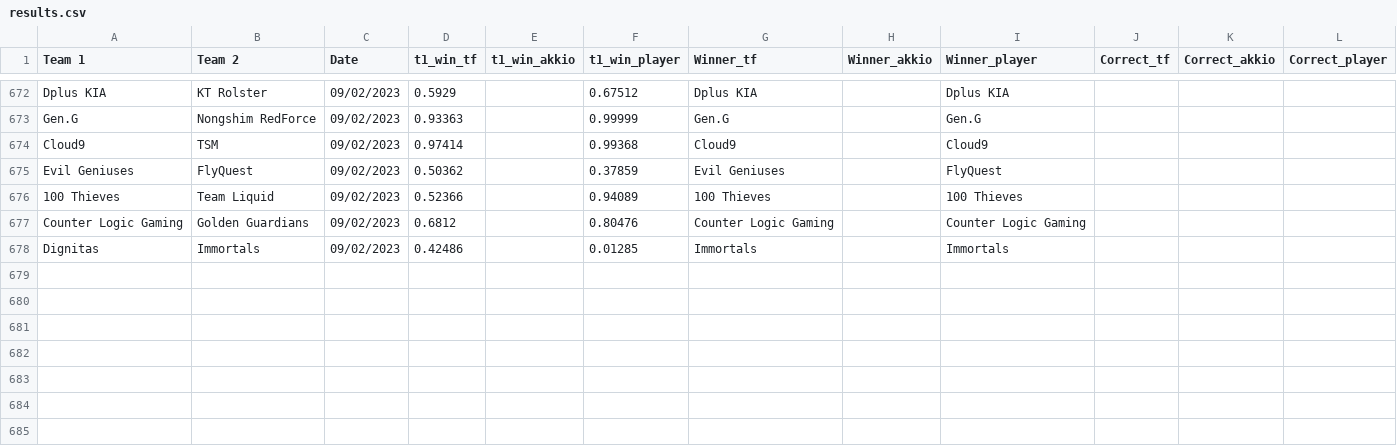
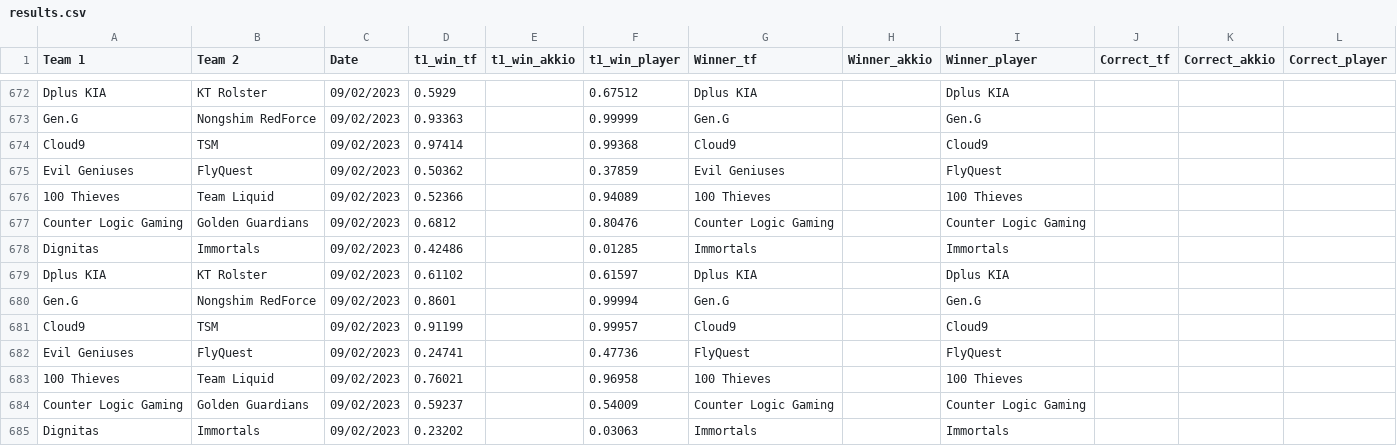
Before and after one commit to a-huk/lol_esports-predictions, a CSV file: results.csv, drawn as a sheet; only a part is shown, gaps mark what is left out; the diff names each change by its address in the sheet, - before the commit and + after, or states it on an @@ line.

Commit message:
Update predictions

```diff
--- a/results.csv
+++ b/results.csv
+row 679: Dplus KIA | KT Rolster | 09/02/2023 | 0.61102 |  | 0.61597 | Dplus KIA |  | Dplus KIA
+row 680: Gen.G | Nongshim RedForce | 09/02/2023 | 0.8601 |  | 0.99994 | Gen.G |  | Gen.G
+row 681: Cloud9 | TSM | 09/02/2023 | 0.91199 |  | 0.99957 | Cloud9 |  | Cloud9
+row 682: Evil Geniuses | FlyQuest | 09/02/2023 | 0.24741 |  | 0.47736 | FlyQuest |  | FlyQuest
+row 683: 100 Thieves | Team Liquid | 09/02/2023 | 0.76021 |  | 0.96958 | 100 Thieves |  | 100 Thieves
+row 684: Counter Logic Gaming | Golden Guardians | 09/02/2023 | 0.59237 |  | 0.54009 | Counter Logic Gaming |  | Counter Logic Gaming
+row 685: Dignitas | Immortals | 09/02/2023 | 0.23202 |  | 0.03063 | Immortals |  | Immortals
```
